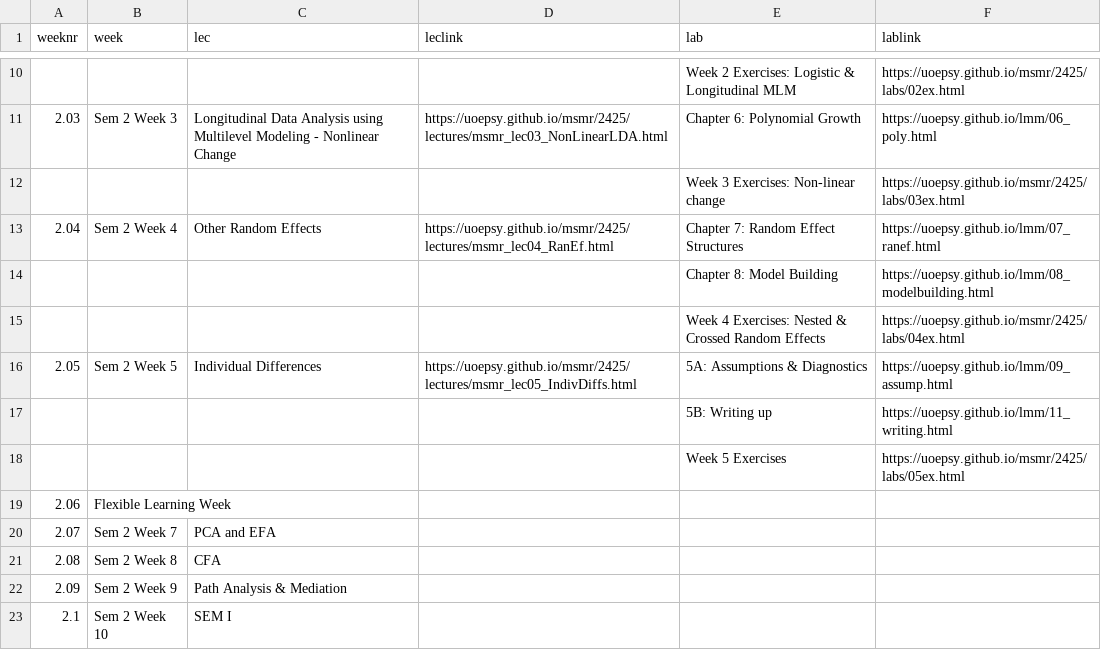
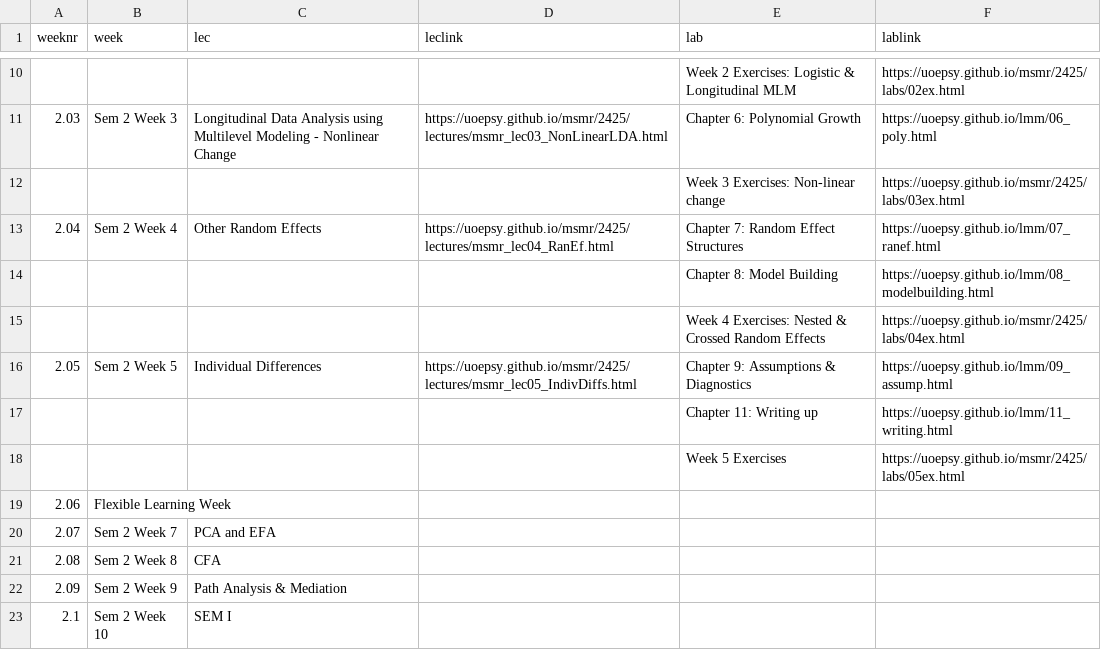
Before and after one commit to uoepsy/msmr, a CSV file: docs/2425/course_materials.csv, drawn as a sheet; only a part is shown, gaps mark what is left out.

```diff
--- a/docs/2425/course_materials.csv
+++ b/docs/2425/course_materials.csv
@@ -15,4 +15,4 @@ weeknr,week,lec,leclink,lab,lablink
 ,,,,Week 4 Exercises: Nested & Crossed Random Effects,https://uoepsy.github.io/msmr/2425/labs/04ex.html
-2.05,Sem 2 Week 5,Individual Differences,https://uoepsy.github.io/msmr/2425/lectures/msmr_lec05_IndivDiffs.html,5A: Assumptions & Diagnostics,https://uoepsy.github.io/lmm/09_assump.html
-,,,,5B: Writing up,https://uoepsy.github.io/lmm/11_writing.html
+2.05,Sem 2 Week 5,Individual Differences,https://uoepsy.github.io/msmr/2425/lectures/msmr_lec05_IndivDiffs.html,Chapter 9: Assumptions & Diagnostics,https://uoepsy.github.io/lmm/09_assump.html
+,,,,Chapter 11: Writing up,https://uoepsy.github.io/lmm/11_writing.html
 ,,,,Week 5 Exercises,https://uoepsy.github.io/msmr/2425/labs/05ex.html
```
Also changed, not shown: 1 other file.
